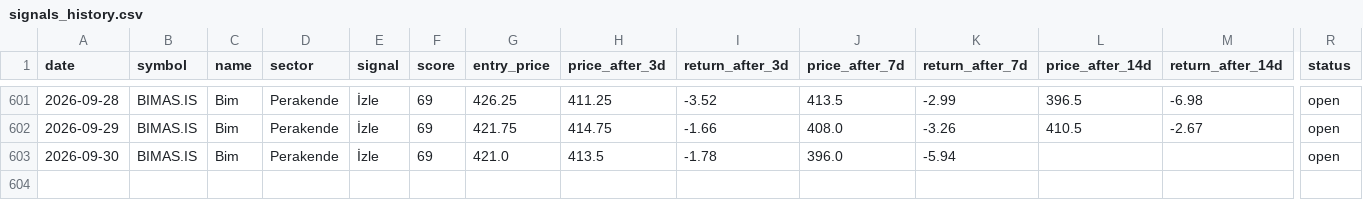
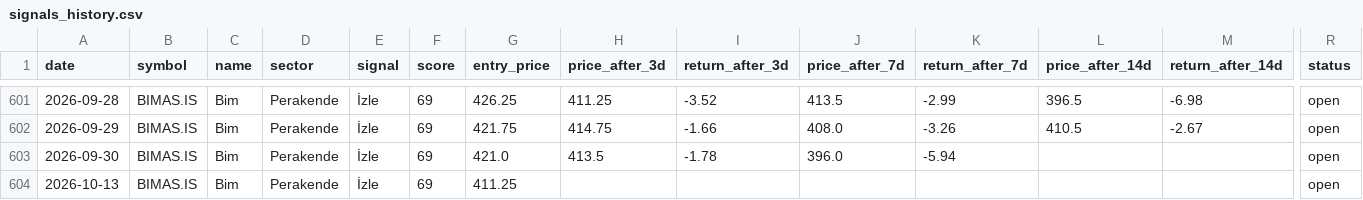
Before and after one commit to semreerol/BistTraderBot, a CSV file: data/signals_history.csv, drawn as a sheet; only a part is shown, gaps mark what is left out; rows hold the shown columns only; the diff names each change by its address in the sheet, - before the commit and + after, or states it on an @@ line.

```diff
--- a/data/signals_history.csv
+++ b/data/signals_history.csv
+row 604: 2026-10-13 | BIMAS.IS | Bim | Perakende | İzle | 69 | 411.25 |  |  |  |  |  |  | open
```
